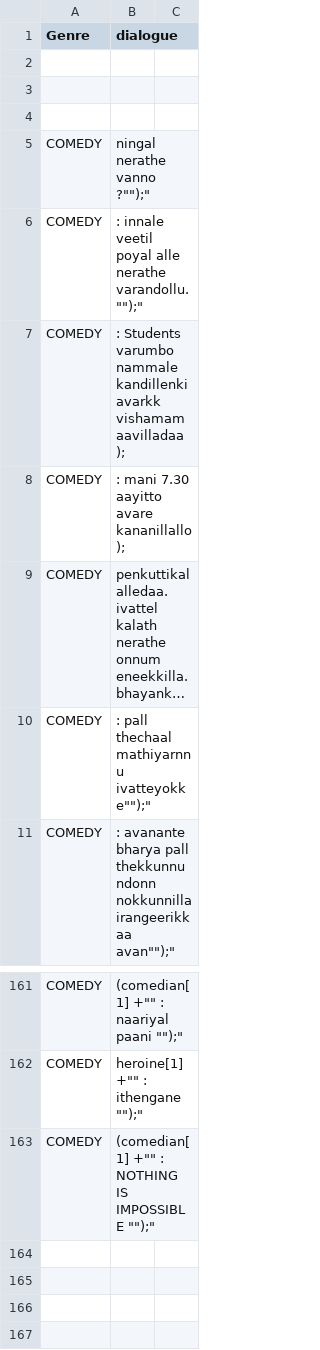
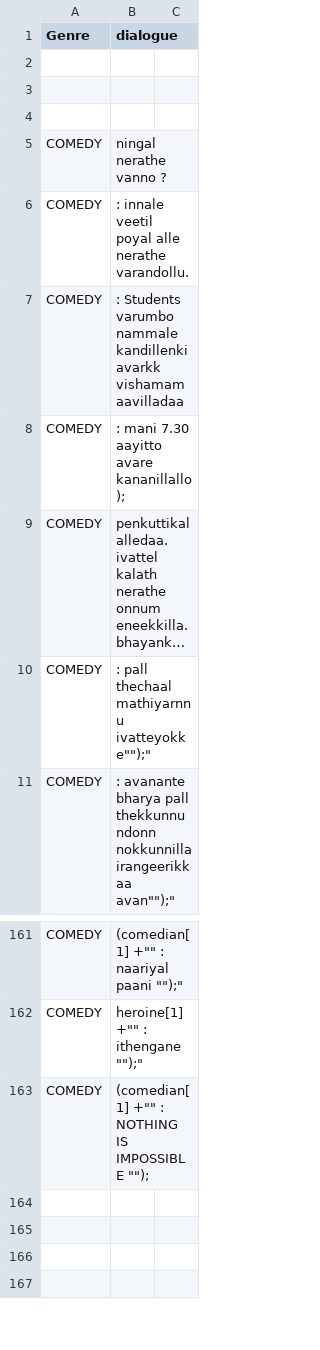
Before and after one commit to Nasihmajeed/CoreJavaFoundational, a CSV file: MovieScript/resources/dialogue.csv, drawn as a sheet; only a part is shown, gaps mark what is left out; long unchanged cells end in ….

```diff
--- a/MovieScript/resources/dialogue.csv
+++ b/MovieScript/resources/dialogue.csv
@@ -4,5 +4,5 @@ Genre,dialogue
 
-COMEDY,ningal nerathe vanno ?"");"
-COMEDY, : innale veetil poyal alle nerathe varandollu."");",
- COMEDY,: Students varumbo nammale kandillenki avarkk vishamam aavilladaa ); ,
+COMEDY,ningal nerathe vanno ?
+COMEDY, : innale veetil poyal alle nerathe varandollu.
+ COMEDY,: Students varumbo nammale kandillenki avarkk vishamam aavilladaa
 COMEDY, : mani 7.30 aayitto avare kananillallo);,
@@ -162,3 +162,3 @@ COMEDY,(comedian[1] +"" : naariyal paani "");",
 COMEDY,heroine[1] +"" : ithengane "");",
-COMEDY,(comedian[1] +"" : NOTHING IS IMPOSSIBLE "");",
+COMEDY,(comedian[1] +"" : NOTHING IS IMPOSSIBLE "");
 ,
```
Also changed, not shown: 4 other files.
